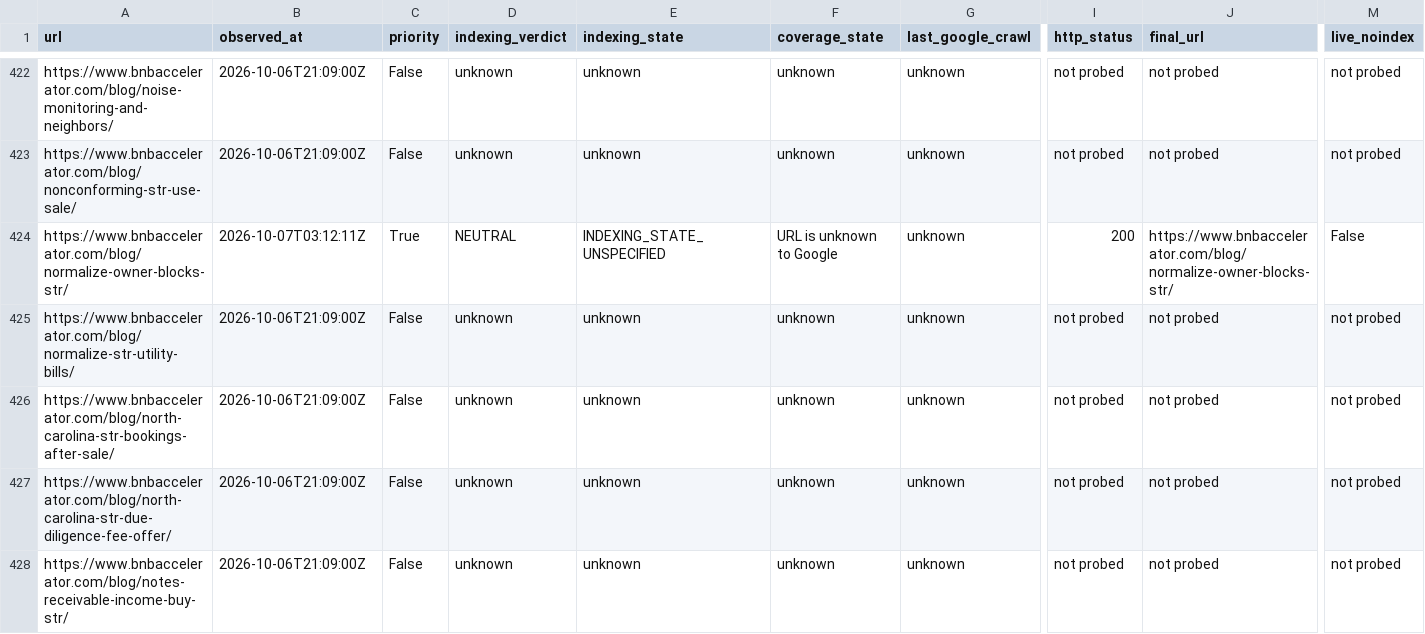
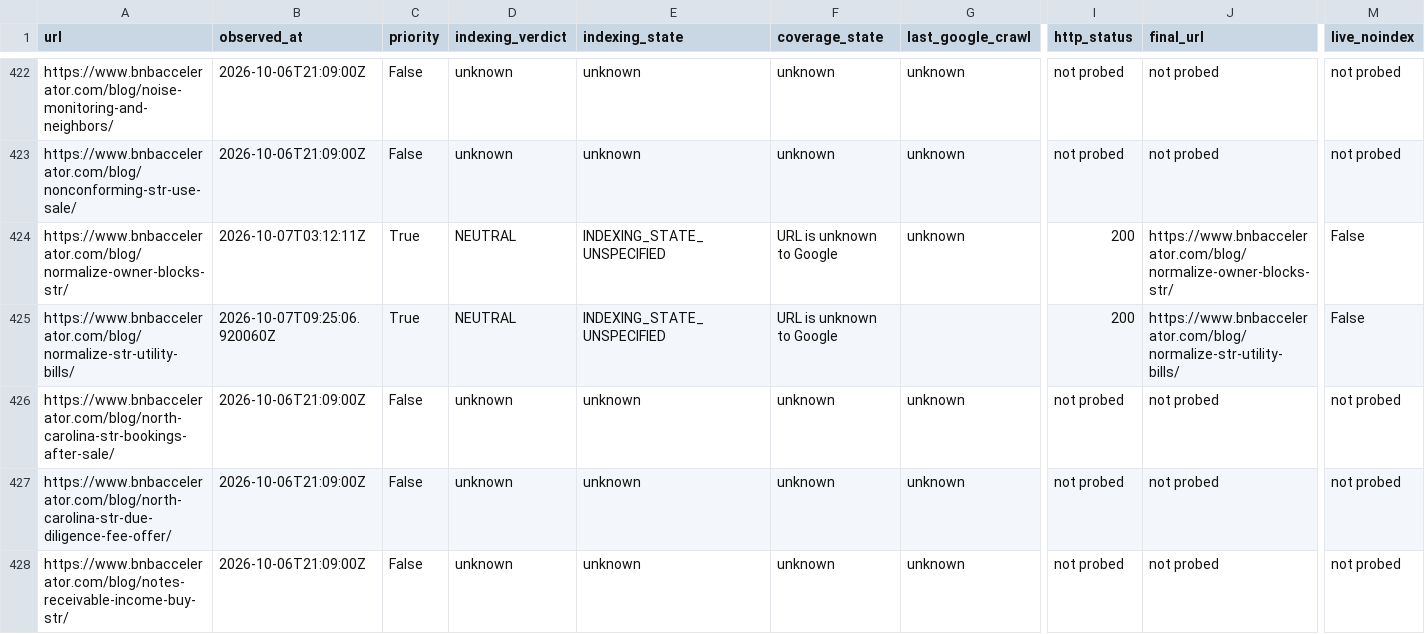
Before and after one commit to drconnorrobertson/bnb-accelerator-site, a CSV file: _gen/blog-indexing-inventory.csv, drawn as a sheet; only a part is shown, gaps mark what is left out; the diff covers the shown part only; the diff names each change by its address in the sheet, - before the commit and + after, or states it on an @@ line.

Commit message:
Record verified utility underwriting refresh and indexing evidence

```diff
--- a/_gen/blog-indexing-inventory.csv
+++ b/_gen/blog-indexing-inventory.csv
-B425 (observed_at): 2026-10-06T21:09:00Z
+B425 (observed_at): 2026-10-07T09:25:06.920060Z
-C425 (priority): False
+C425 (priority): True
-D425 (indexing_verdict): unknown
+D425 (indexing_verdict): NEUTRAL
-E425 (indexing_state): unknown
+E425 (indexing_state): INDEXING_STATE_UNSPECIFIED
-F425 (coverage_state): unknown
+F425 (coverage_state): URL is unknown to Google
-G425 (last_google_crawl): unknown
+G425 (last_google_crawl): (empty)
-I425 (http_status): not probed
+I425 (http_status): 200
-J425 (final_url): not probed
+J425 (final_url): https://www.bnbaccelerator.com/blog/normalize-str-utility-bills/
-M425 (live_noindex): not probed
+M425 (live_noindex): False
```
Also changed, not shown: 4 edited cells elsewhere in this file, 4 other files.
